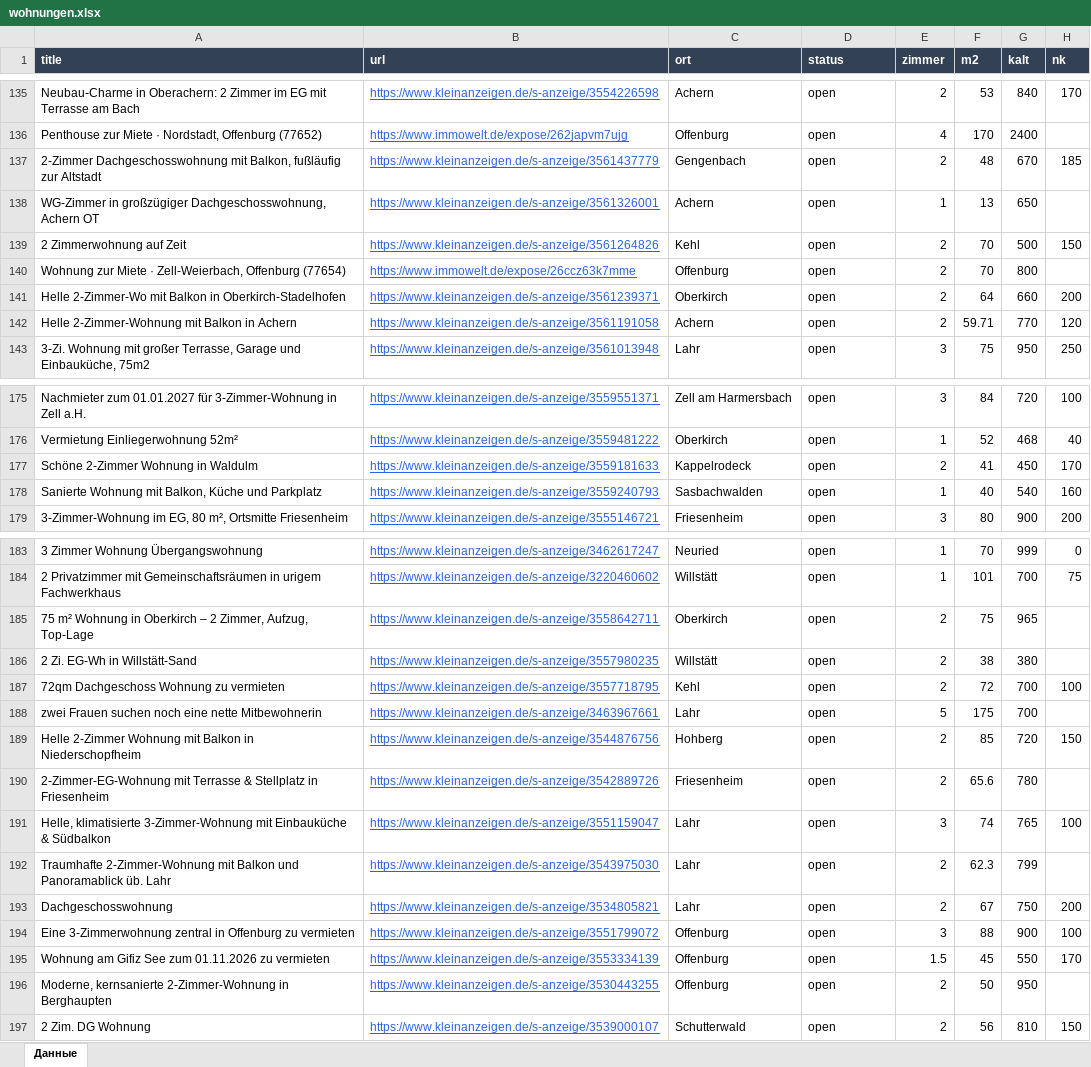
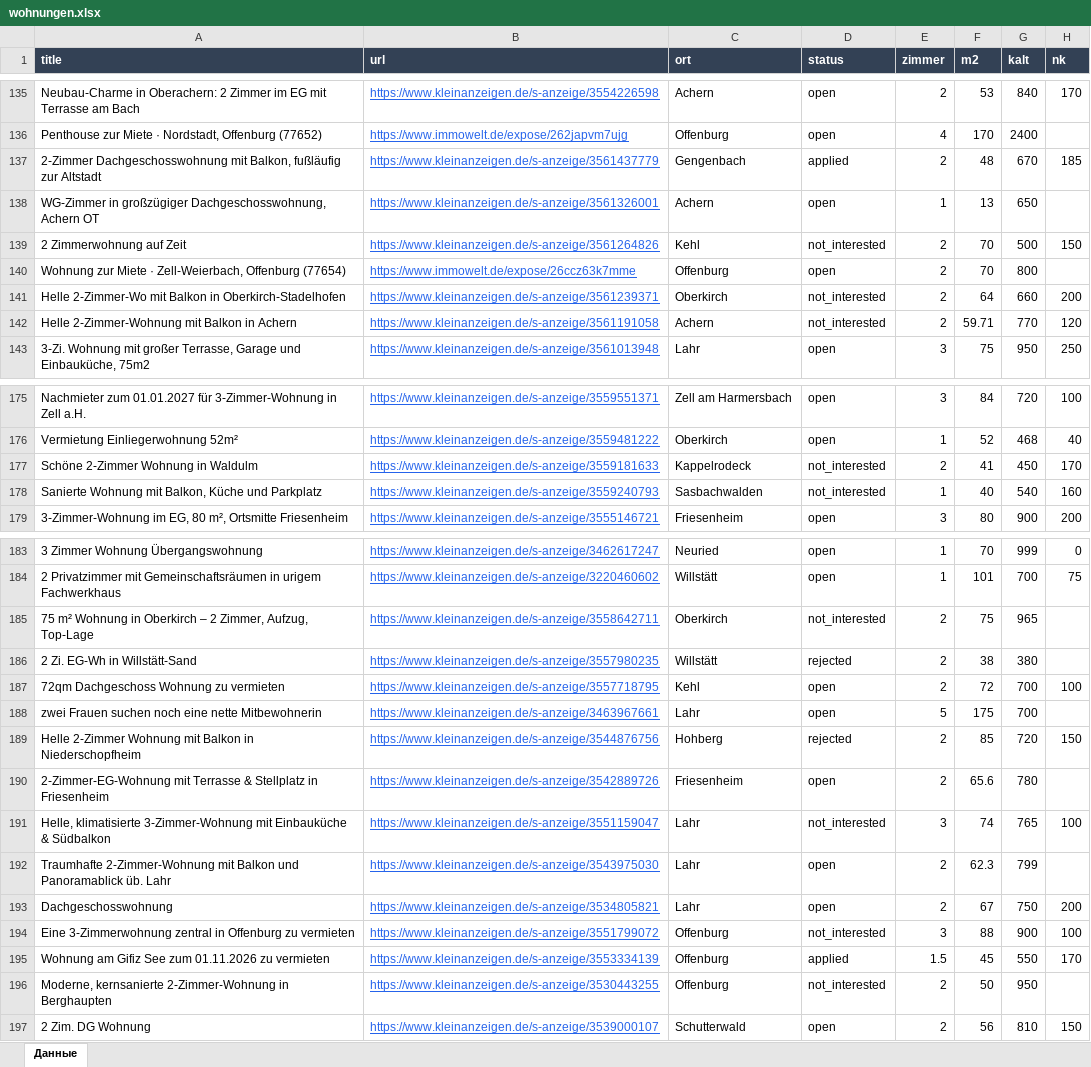
Before and after one commit to Nevrox228/wohnung-og, an Excel workbook: data/wohnungen.xlsx, sheet Данные, drawn as a sheet; only a part is shown, gaps mark what is left out; values as stored, in another font and other column widths than the file's, no borders; the diff covers the shown part only; the diff names each change by its address in the sheet, - before the commit and + after, or states it on an @@ line.

```diff
--- a/data/wohnungen.xlsx (sheet Данные)
+++ b/data/wohnungen.xlsx (sheet Данные)
-D137 (status): open
+D137 (status): applied
-D139 (status): open
+D139 (status): not_interested
-D141:D142 (status): open
+D141:D142 (status): not_interested
-D177:D178 (status): open
+D177:D178 (status): not_interested
-D185 (status): open
+D185 (status): not_interested
-D186 (status): open
+D186 (status): rejected
-D189 (status): open
+D189 (status): rejected
-D191 (status): open
+D191 (status): not_interested
-D194 (status): open
+D194 (status): not_interested
-D195 (status): open
+D195 (status): applied
-D196 (status): open
+D196 (status): not_interested
```
Also changed, not shown: 15 edited cells elsewhere in this sheet, data/eltern_jobs.xlsx, data/olya_jobs.xlsx, 10 other files.
